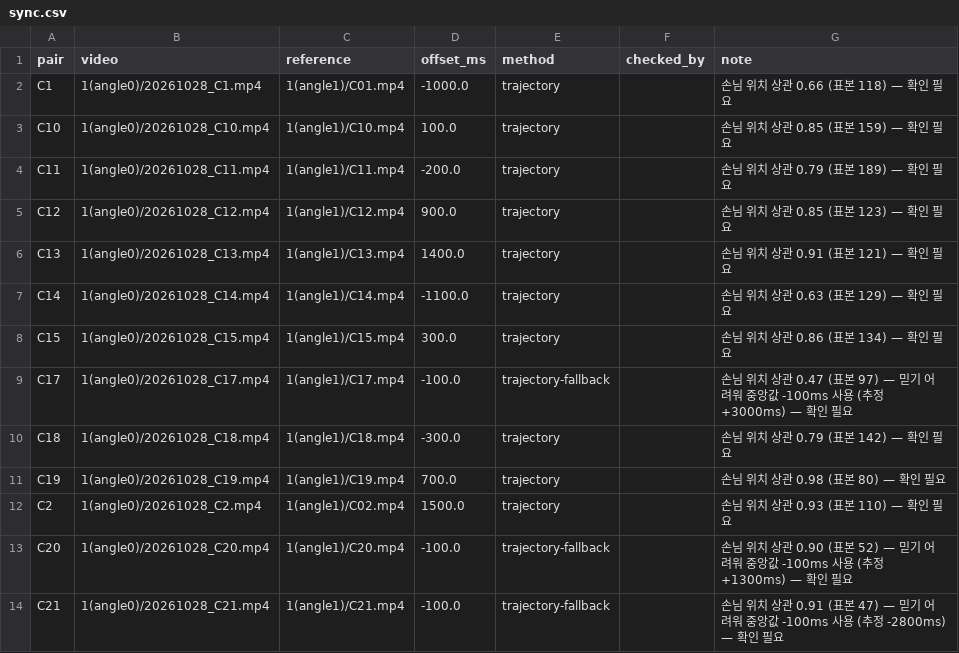
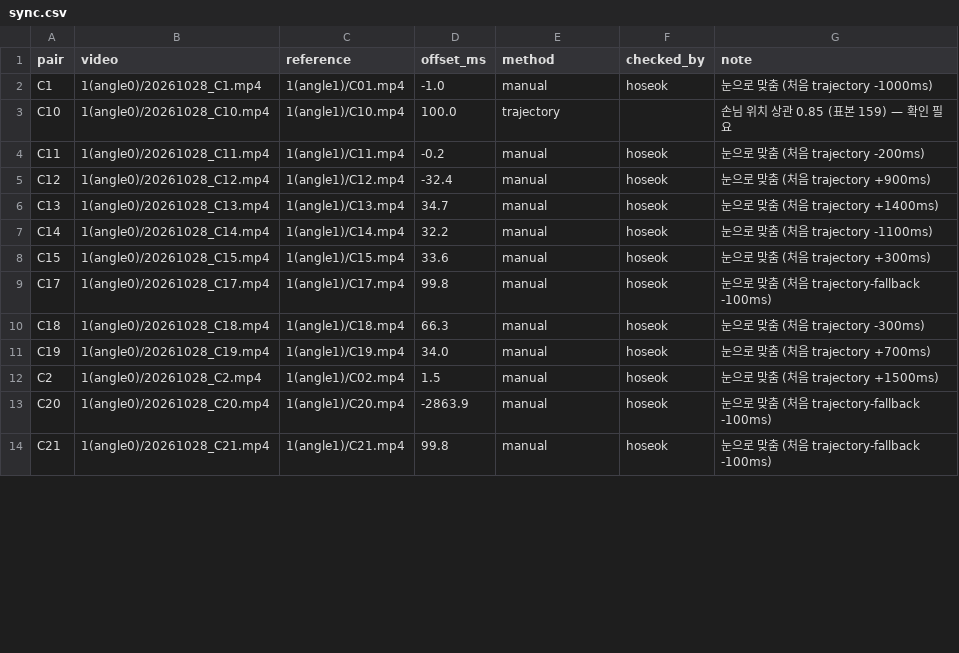
Before and after one commit to Hanhoseok/HawkEye, a CSV file: experiments/tracking/labels/store01_dual/sync.csv, drawn as a sheet; only a part is shown; the diff covers the shown part only.

Commit message:
2차 촬영 38쌍 결제 라벨과 수동 시차 추가
- labels/store01_dual/payments.csv: 영상별 결제 시각·개수·결과
- sync.csv: 32쌍을 눈으로 맞춘 시차로 갱신
- truth.csv: C2 를 미결제 이탈(HIGH_RISK)로 정정
- scripts/label_payments.py: 두 화면을 보며 결제·시차를 입력하는 도구
- dual_eval judge --payments: 라벨의 완료 결제를 결제 기록으로 사용

```diff
--- a/experiments/tracking/labels/store01_dual/sync.csv
+++ b/experiments/tracking/labels/store01_dual/sync.csv
@@ -1,14 +1,14 @@
 pair,video,reference,offset_ms,method,checked_by,note
-C1,1(angle0)/20261028_C1.mp4,1(angle1)/C01.mp4,-1000.0,trajectory,,손님 위치 상관 0.66 (표본 118) — 확인 필요
+C1,1(angle0)/20261028_C1.mp4,1(angle1)/C01.mp4,-1.0,manual,hoseok,눈으로 맞춤 (처음 trajectory -1000ms)
 C10,1(angle0)/20261028_C10.mp4,1(angle1)/C10.mp4,100.0,trajectory,,손님 위치 상관 0.85 (표본 159) — 확인 필요
-C11,1(angle0)/20261028_C11.mp4,1(angle1)/C11.mp4,-200.0,trajectory,,손님 위치 상관 0.79 (표본 189) — 확인 필요
-C12,1(angle0)/20261028_C12.mp4,1(angle1)/C12.mp4,900.0,trajectory,,손님 위치 상관 0.85 (표본 123) — 확인 필요
-C13,1(angle0)/20261028_C13.mp4,1(angle1)/C13.mp4,1400.0,trajectory,,손님 위치 상관 0.91 (표본 121) — 확인 필요
-C14,1(angle0)/20261028_C14.mp4,1(angle1)/C14.mp4,-1100.0,trajectory,,손님 위치 상관 0.63 (표본 129) — 확인 필요
-C15,1(angle0)/20261028_C15.mp4,1(angle1)/C15.mp4,300.0,trajectory,,손님 위치 상관 0.86 (표본 134) — 확인 필요
-C17,1(angle0)/20261028_C17.mp4,1(angle1)/C17.mp4,-100.0,trajectory-fallback,,손님 위치 상관 0.47 (표본 97) — 믿기 어려워 중앙값 -100ms 사용 (추정 +3000ms) — 확인 필요
-C18,1(angle0)/20261028_C18.mp4,1(angle1)/C18.mp4,-300.0,trajectory,,손님 위치 상관 0.79 (표본 142) — 확인 필요
-C19,1(angle0)/20261028_C19.mp4,1(angle1)/C19.mp4,700.0,trajectory,,손님 위치 상관 0.98 (표본 80) — 확인 필요
-C2,1(angle0)/20261028_C2.mp4,1(angle1)/C02.mp4,1500.0,trajectory,,손님 위치 상관 0.93 (표본 110) — 확인 필요
-C20,1(angle0)/20261028_C20.mp4,1(angle1)/C20.mp4,-100.0,trajectory-fallback,,손님 위치 상관 0.90 (표본 52) — 믿기 어려워 중앙값 -100ms 사용 (추정 +1300ms) — 확인 필요
-C21,1(angle0)/20261028_C21.mp4,1(angle1)/C21.mp4,-100.0,trajectory-fallback,,손님 위치 상관 0.91 (표본 47) — 믿기 어려워 중앙값 -100ms 사용 (추정 -2800ms) — 확인 필요
+C11,1(angle0)/20261028_C11.mp4,1(angle1)/C11.mp4,-0.2,manual,hoseok,눈으로 맞춤 (처음 trajectory -200ms)
+C12,1(angle0)/20261028_C12.mp4,1(angle1)/C12.mp4,-32.4,manual,hoseok,눈으로 맞춤 (처음 trajectory +900ms)
+C13,1(angle0)/20261028_C13.mp4,1(angle1)/C13.mp4,34.7,manual,hoseok,눈으로 맞춤 (처음 trajectory +1400ms)
+C14,1(angle0)/20261028_C14.mp4,1(angle1)/C14.mp4,32.2,manual,hoseok,눈으로 맞춤 (처음 trajectory -1100ms)
+C15,1(angle0)/20261028_C15.mp4,1(angle1)/C15.mp4,33.6,manual,hoseok,눈으로 맞춤 (처음 trajectory +300ms)
+C17,1(angle0)/20261028_C17.mp4,1(angle1)/C17.mp4,99.8,manual,hoseok,눈으로 맞춤 (처음 trajectory-fallback -100ms)
+C18,1(angle0)/20261028_C18.mp4,1(angle1)/C18.mp4,66.3,manual,hoseok,눈으로 맞춤 (처음 trajectory -300ms)
+C19,1(angle0)/20261028_C19.mp4,1(angle1)/C19.mp4,34.0,manual,hoseok,눈으로 맞춤 (처음 trajectory +700ms)
+C2,1(angle0)/20261028_C2.mp4,1(angle1)/C02.mp4,1.5,manual,hoseok,눈으로 맞춤 (처음 trajectory +1500ms)
+C20,1(angle0)/20261028_C20.mp4,1(angle1)/C20.mp4,-2863.9,manual,hoseok,눈으로 맞춤 (처음 trajectory-fallback -100ms)
+C21,1(angle0)/20261028_C21.mp4,1(angle1)/C21.mp4,99.8,manual,hoseok,눈으로 맞춤 (처음 trajectory-fallback -100ms)
```
Also changed, not shown: 80 edited cells elsewhere in this file, experiments/tracking/labels/store01_dual/truth.csv, 4 other files.
